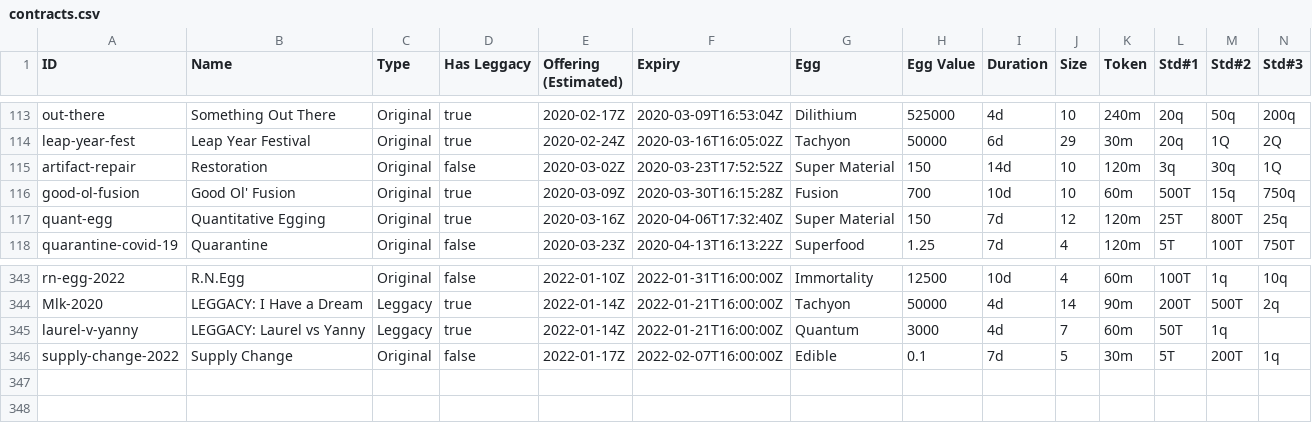
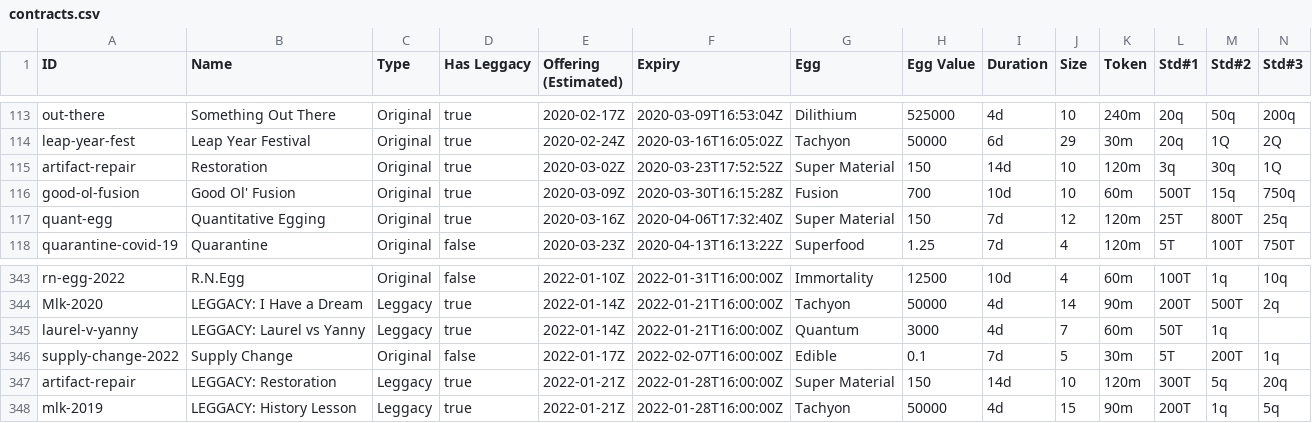
Before and after one commit to fanaticscripter/EggContractor, a CSV file: misc/ContractAggregator/data/contracts.csv, drawn as a sheet; only a part is shown, gaps mark what is left out; rows hold the shown columns only; the diff names each change by its address in the sheet, - before the commit and + after, or states it on an @@ line.

```diff
--- a/misc/ContractAggregator/data/contracts.csv
+++ b/misc/ContractAggregator/data/contracts.csv
-D115 (Has Leggacy): false
+D115 (Has Leggacy): true
+row 347: artifact-repair | LEGGACY: Restoration | Leggacy | true | 2022-01-21Z | 2022-01-28T16:00:00Z | Super Material | 150 | 14d | 10 | 120m | 300T | 5q | 20q
+row 348: mlk-2019 | LEGGACY: History Lesson | Leggacy | true | 2022-01-21Z | 2022-01-28T16:00:00Z | Tachyon | 50000 | 4d | 15 | 90m | 200T | 1q | 5q
```
